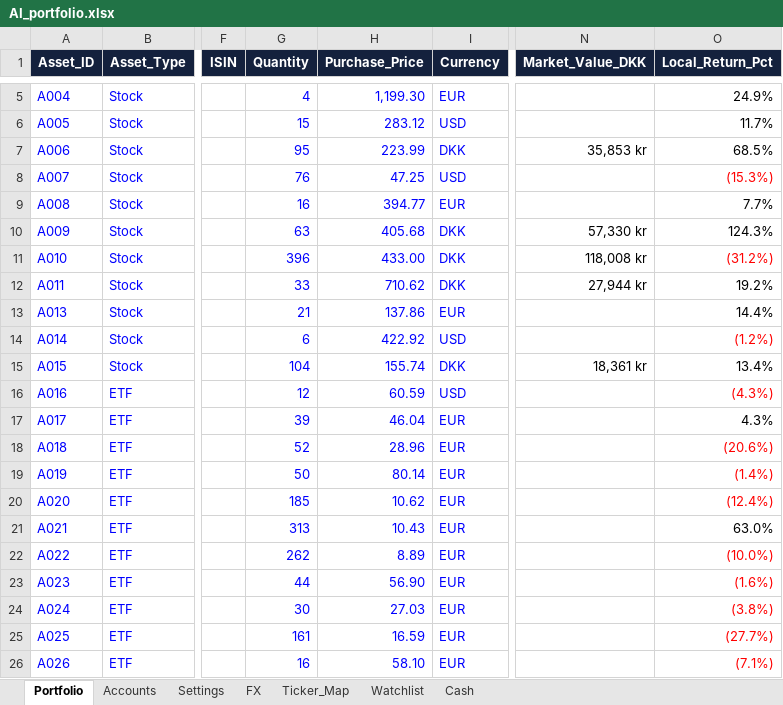
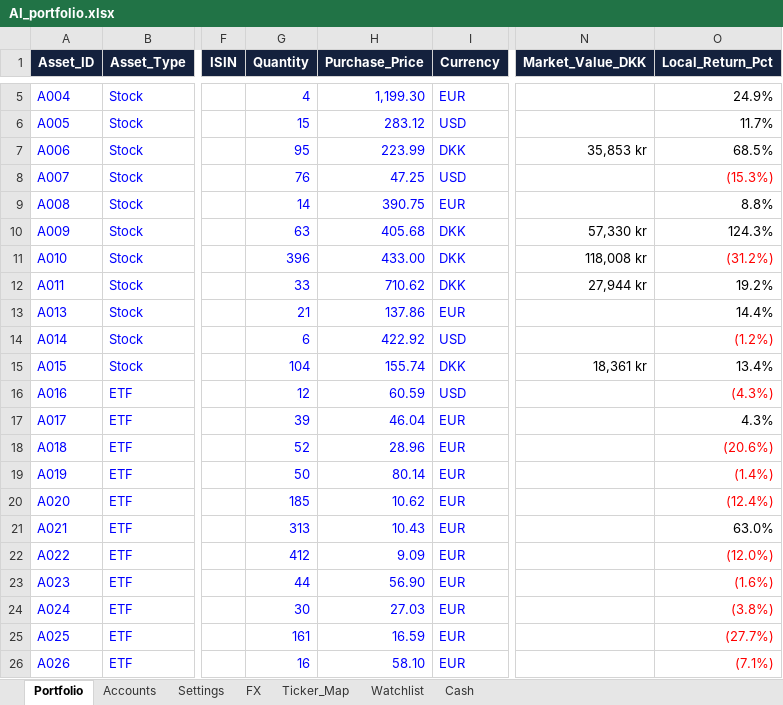
Before and after one commit to tonnirasmussen70/Investment-OS, an Excel workbook: data/AI_portfolio.xlsx, sheet Portfolio, drawn as a sheet; only a part is shown, gaps mark what is left out; values as stored, in another font and other column widths than the file's, no borders; conditional formats and table styles not drawn; the diff names each change by its address in the sheet, - before the commit and + after, or states it on an @@ line.

Commit message:
Add files via upload

```diff
--- a/data/AI_portfolio.xlsx (sheet Portfolio)
+++ b/data/AI_portfolio.xlsx (sheet Portfolio)
-G9 (Quantity): 16
+G9 (Quantity): 14
-H9 (Purchase_Price): 394.77
+H9 (Purchase_Price): 390.75
-O9 (Local_Return_Pct): 7.7%
+O9 (Local_Return_Pct): 8.8%
-G22 (Quantity): 262
+G22 (Quantity): 412
-H22 (Purchase_Price): 8.89
+H22 (Purchase_Price): 9.09
-O22 (Local_Return_Pct): (10.0%)
+O22 (Local_Return_Pct): (12.0%)
```
